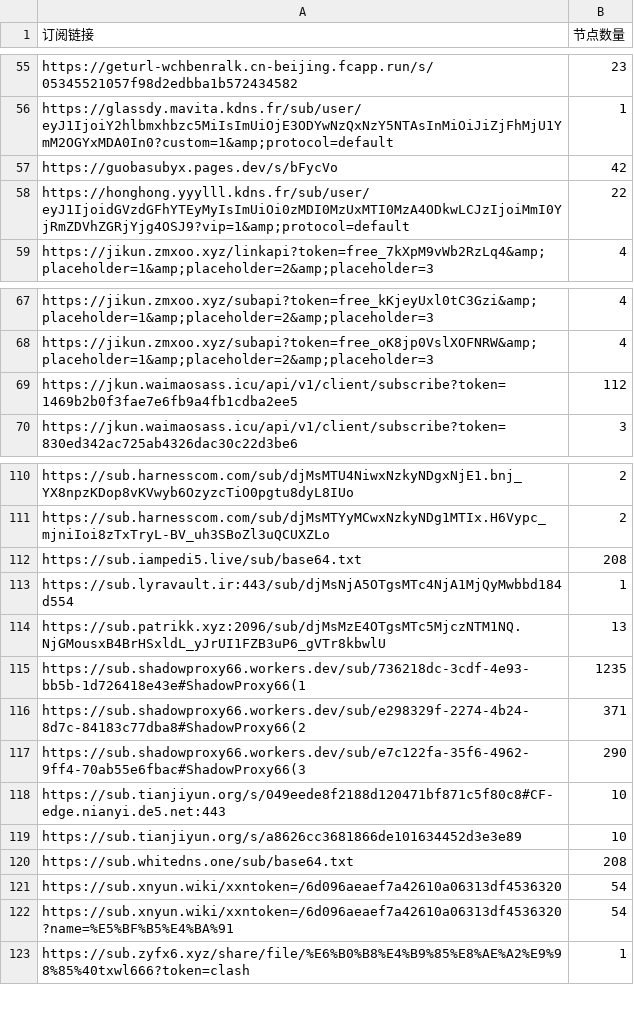
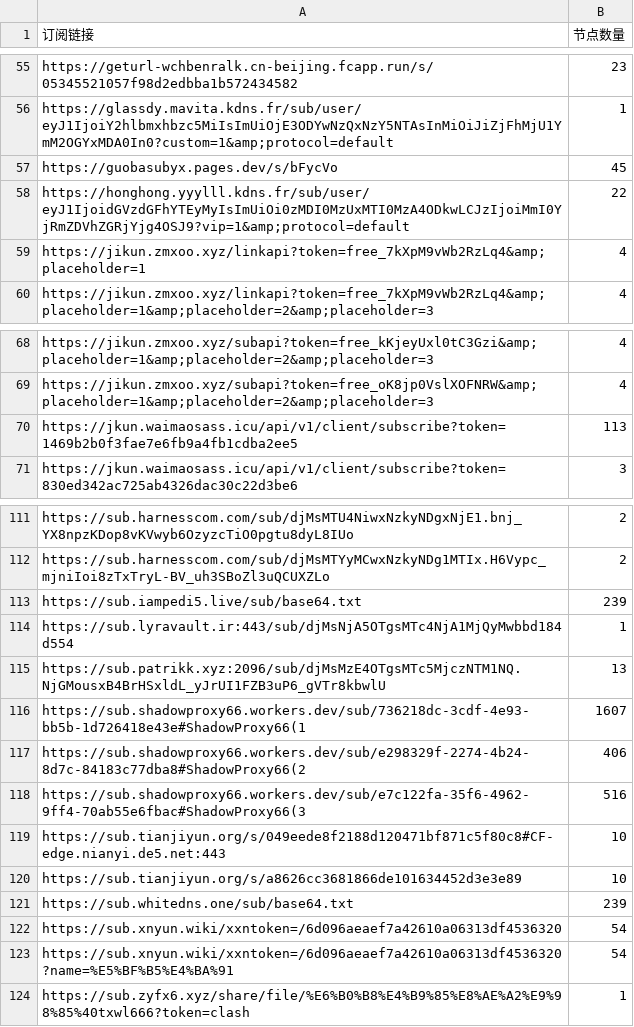
Before and after one commit to pdd520/NodeParser, a CSV file: sub_parser.csv, drawn as a sheet; only a part is shown, gaps mark what is left out.

```diff
--- a/sub_parser.csv
+++ b/sub_parser.csv
@@ -56,4 +56,5 @@ https://geturl-wchbenralk.cn-beijing.fcapp.run/s/05345521057f98d2edbba1b57243458
 https://glassdy.mavita.kdns.fr/sub/user/eyJ1IjoiY2hlbmxhbzc5MiIsImUiOjE3ODYwNzQxNzY5NTAsInMiOiJiZjFhMjU1YmM2OGYxMDA0In0?custom=1&amp;protocol=default,1
-https://guobasubyx.pages.dev/s/bFycVo,42
+https://guobasubyx.pages.dev/s/bFycVo,45
 https://honghong.yyylll.kdns.fr/sub/user/eyJ1IjoidGVzdGFhYTEyMyIsImUiOi0zMDI0MzUxMTI0MzA4ODkwLCJzIjoiMmI0YjRmZDVhZGRjYjg4OSJ9?vip=1&amp;protocol=default,22
+https://jikun.zmxoo.xyz/linkapi?token=free_7kXpM9vWb2RzLq4&amp;placeholder=1,4
 https://jikun.zmxoo.xyz/linkapi?token=free_7kXpM9vWb2RzLq4&amp;placeholder=1&amp;placeholder=2&amp;placeholder=3,4
@@ -68,3 +69,3 @@ https://jikun.zmxoo.xyz/subapi?token=free_kKjeyUxl0tC3Gzi&amp;placeholder=1&amp;
 https://jikun.zmxoo.xyz/subapi?token=free_oK8jp0VslXOFNRW&amp;placeholder=1&amp;placeholder=2&amp;placeholder=3,4
-https://jkun.waimaosass.icu/api/v1/client/subscribe?token=1469b2b0f3fae7e6fb9a4fb1cdba2ee5,112
+https://jkun.waimaosass.icu/api/v1/client/subscribe?token=1469b2b0f3fae7e6fb9a4fb1cdba2ee5,113
 https://jkun.waimaosass.icu/api/v1/client/subscribe?token=830ed342ac725ab4326dac30c22d3be6,3
@@ -111,11 +112,11 @@ https://sub.harnesscom.com/sub/djMsMTU4NiwxNzkyNDgxNjE1.bnj_YX8npzKDop8vKVwyb6Oz
 https://sub.harnesscom.com/sub/djMsMTYyMCwxNzkyNDg1MTIx.H6Vypc_mjniIoi8zTxTryL-BV_uh3SBoZl3uQCUXZLo,2
-https://sub.iampedi5.live/sub/base64.txt,208
+https://sub.iampedi5.live/sub/base64.txt,239
 https://sub.lyravault.ir:443/sub/djMsNjA5OTgsMTc4NjA1MjQyMwbbd184d554,1
 https://sub.patrikk.xyz:2096/sub/djMsMzE4OTgsMTc5MjczNTM1NQ.NjGMousxB4BrHSxldL_yJrUI1FZB3uP6_gVTr8kbwlU,13
-https://sub.shadowproxy66.workers.dev/sub/736218dc-3cdf-4e93-bb5b-1d726418e43e#ShadowProxy66(1,1235
-https://sub.shadowproxy66.workers.dev/sub/e298329f-2274-4b24-8d7c-84183c77dba8#ShadowProxy66(2,371
-https://sub.shadowproxy66.workers.dev/sub/e7c122fa-35f6-4962-9ff4-70ab55e6fbac#ShadowProxy66(3,290
+https://sub.shadowproxy66.workers.dev/sub/736218dc-3cdf-4e93-bb5b-1d726418e43e#ShadowProxy66(1,1607
+https://sub.shadowproxy66.workers.dev/sub/e298329f-2274-4b24-8d7c-84183c77dba8#ShadowProxy66(2,406
+https://sub.shadowproxy66.workers.dev/sub/e7c122fa-35f6-4962-9ff4-70ab55e6fbac#ShadowProxy66(3,516
 https://sub.tianjiyun.org/s/049eede8f2188d120471bf871c5f80c8#CF-edge.nianyi.de5.net:443,10
 https://sub.tianjiyun.org/s/a8626cc3681866de101634452d3e3e89,10
-https://sub.whitedns.one/sub/base64.txt,208
+https://sub.whitedns.one/sub/base64.txt,239
 https://sub.xnyun.wiki/xxntoken=/6d096aeaef7a42610a06313df4536320,54
```
Also changed, not shown: 3 other files.
